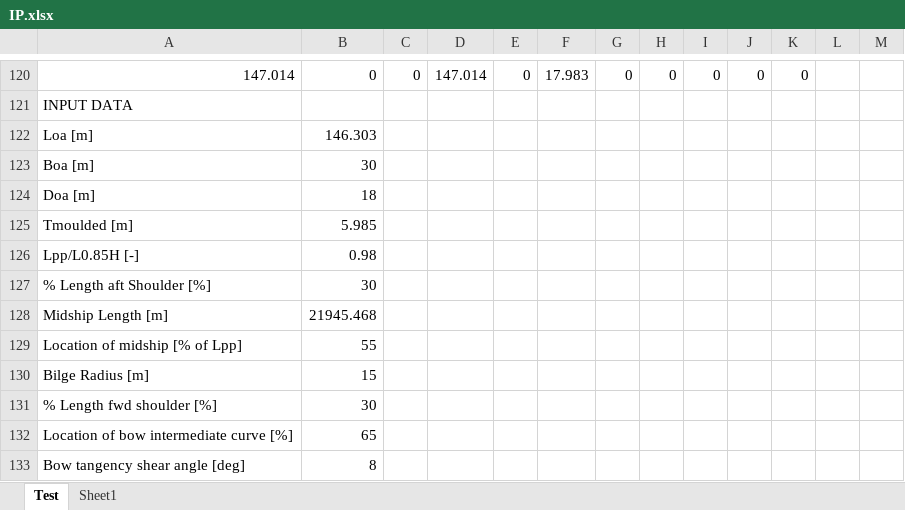
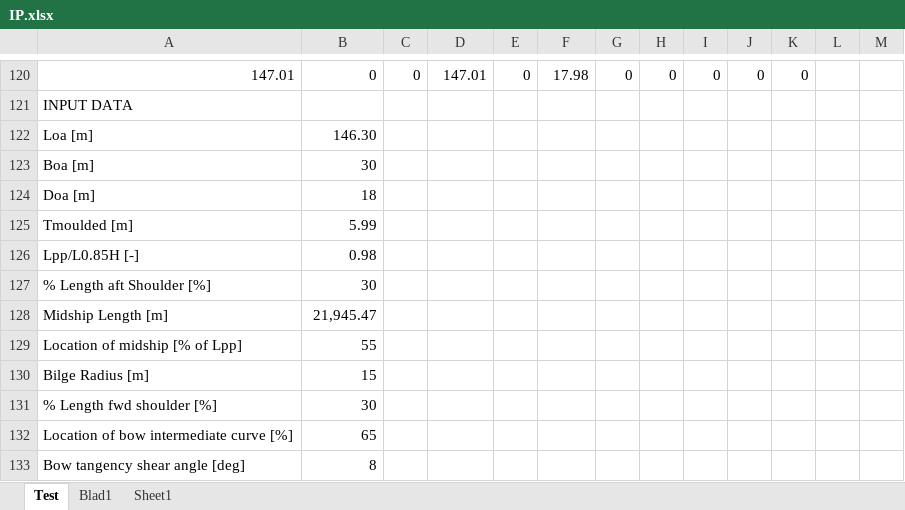
Before and after one commit to tomoldenbeuving/IP-26, an Excel workbook: IP.xlsx, sheet Test, drawn as a sheet; only a part is shown, gaps mark what is left out; values as stored, in another font and other column widths than the file's, no borders; the diff covers the shown part only; the diff names each change by its address in the sheet, - before the commit and + after, or states it on an @@ line.

```diff
--- a/IP.xlsx (sheet Test)
+++ b/IP.xlsx (sheet Test)
+sheet tab: Blad1
-A120: 147.014
+A120: 147.01
-D120: 147.014
+D120: 147.01
-F120: 17.983
+F120: 17.98
-B122: 146.303
+B122: 146.30
-B125: 5.985
+B125: 5.99
-B128: 21945.468
+B128: 21,945.47
```
Also changed, not shown: 64 added rows, 64 removed rows and 23 edited cells elsewhere in this sheet, 1 other file.
